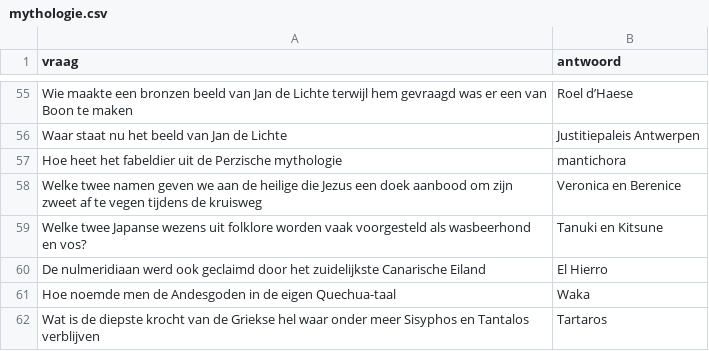
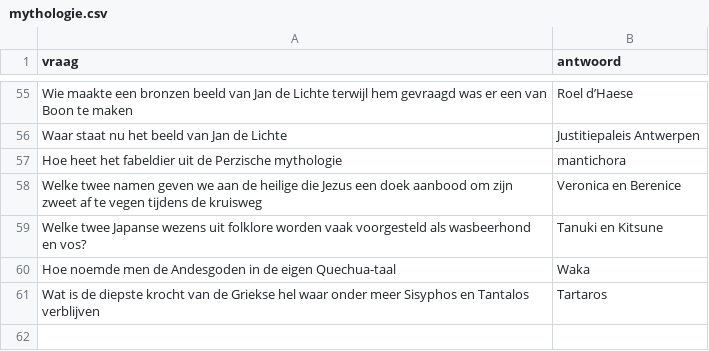
Before and after one commit to DieterVerhofstadt/quizapp, a CSV file: csv/mythologie.csv, drawn as a sheet; only a part is shown, gaps mark what is left out; the diff names each change by its address in the sheet, - before the commit and + after, or states it on an @@ line.

Commit message:
Update mythologie.csv

```diff
--- a/csv/mythologie.csv
+++ b/csv/mythologie.csv
-row 60: De nulmeridiaan werd ook geclaimd door het zuidelijkste Canarische Eiland | El Hierro
```
